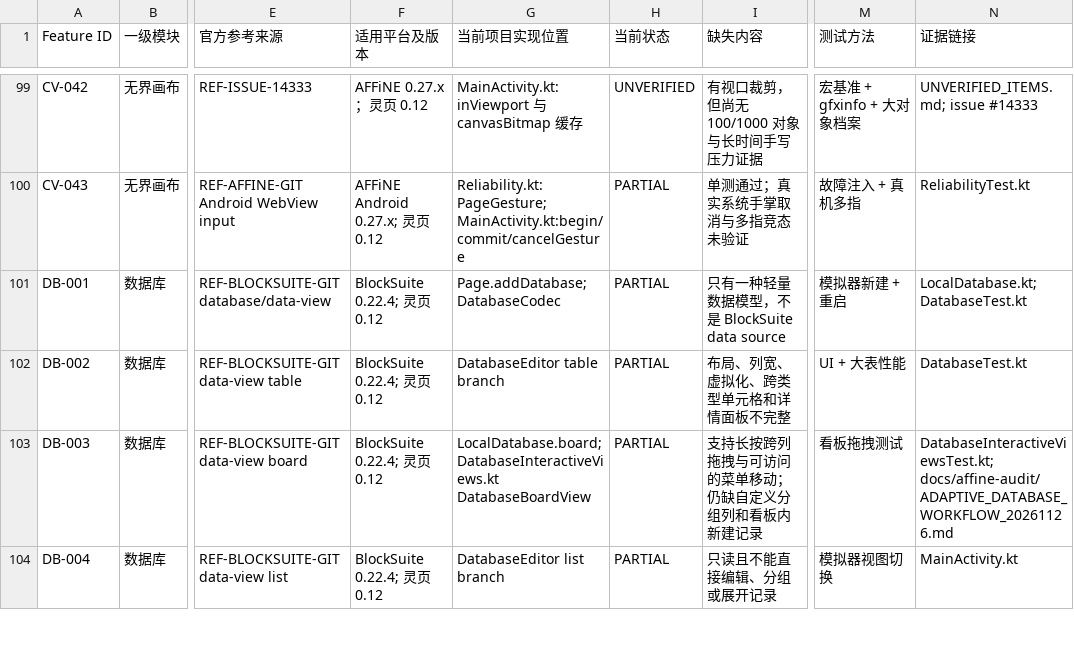
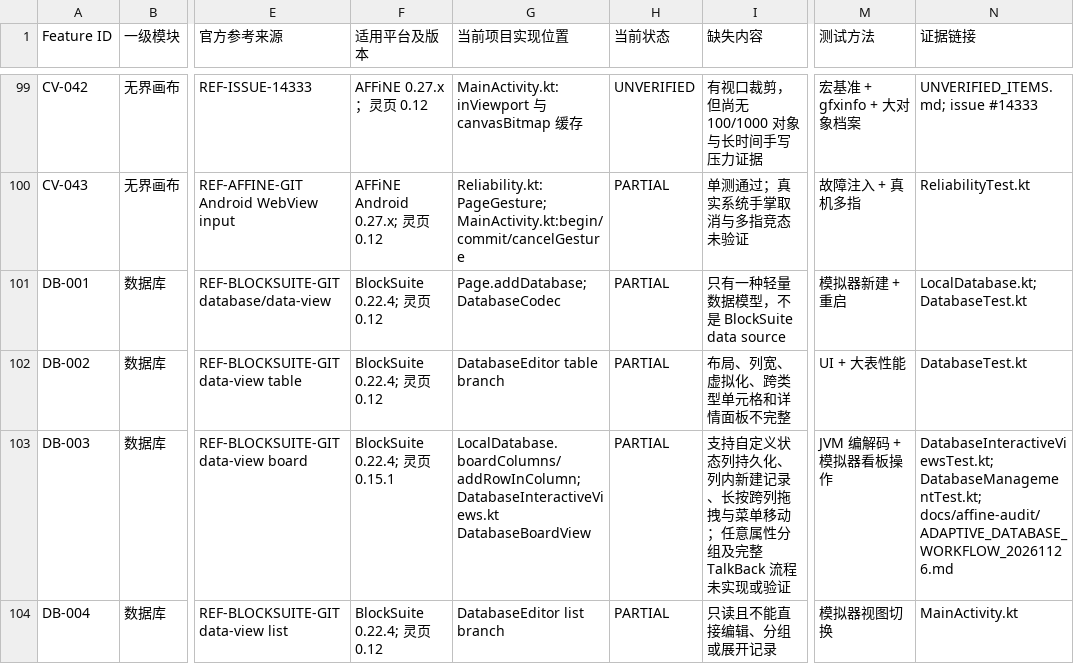
Before and after one commit to xyl-kong/lingye, a CSV file: tablet-workspace/docs/affine-audit/FEATURE_MATRIX.csv, drawn as a sheet; only a part is shown, gaps mark what is left out; the diff covers the shown part only; the diff names each change by its address in the sheet, - before the commit and + after, or states it on an @@ line.

```diff
--- a/tablet-workspace/docs/affine-audit/FEATURE_MATRIX.csv
+++ b/tablet-workspace/docs/affine-audit/FEATURE_MATRIX.csv
-F103 (适用平台及版本): BlockSuite 0.22.4; 灵页 0.12
+F103 (适用平台及版本): BlockSuite 0.22.4; 灵页 0.15.1
-G103 (当前项目实现位置): LocalDatabase.board; DatabaseInteractiveViews.kt DatabaseBoardView
+G103 (当前项目实现位置): LocalDatabase.boardColumns/addRowInColumn; DatabaseInteractiveViews.kt DatabaseBoardView
-I103 (缺失内容): 支持长按跨列拖拽与可访问的菜单移动；仍缺自定义分组列和看板内新建记录
+I103 (缺失内容): 支持自定义状态列持久化、列内新建记录、长按跨列拖拽与菜单移动；任意属性分组及完整 TalkBack 流程未实现或验证
-M103 (测试方法): 看板拖拽测试
+M103 (测试方法): JVM 编解码 + 模拟器看板操作
-N103 (证据链接): DatabaseInteractiveViewsTest.kt; docs/affine-audit/ADAPTIVE_DATABASE_WORKFLOW_20261126.md
+N103 (证据链接): DatabaseInteractiveViewsTest.kt; DatabaseManagementTest.kt; docs/affine-audit/ADAPTIVE_DATABASE_WORKFLOW_20261126.md
```
Also changed, not shown: 11 edited cells elsewhere in this file, 11 other files.
